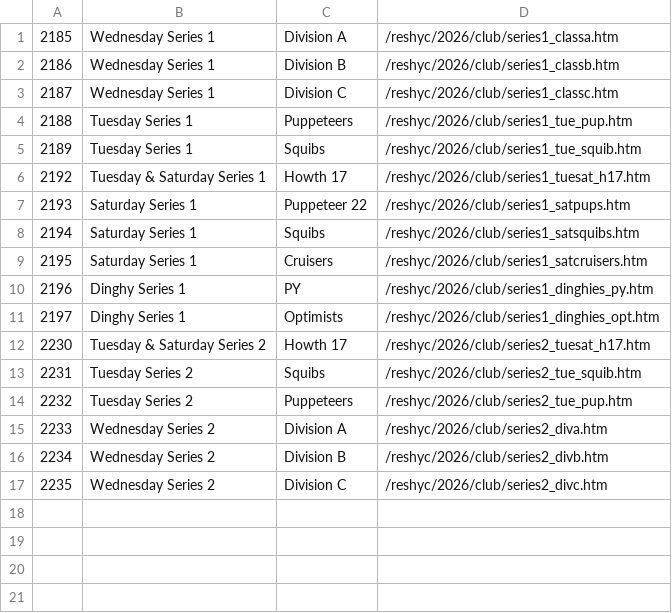
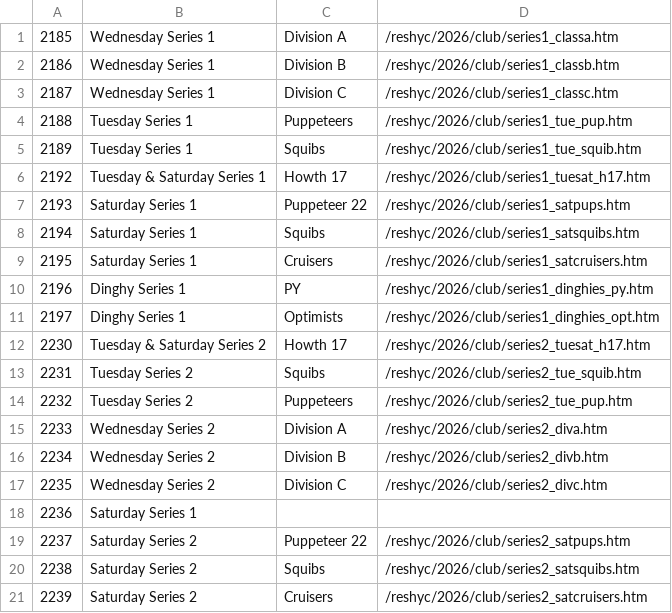
Before and after one commit to markmc/reshyc, a CSV file: backups/admin/2026_club.csv, drawn as a sheet; the diff names each change by its address in the sheet, - before the commit and + after, or states it on an @@ line.

```diff
--- a/backups/admin/2026_club.csv
+++ b/backups/admin/2026_club.csv
+row 18: 2236 | Saturday Series 1
+row 19: 2237 | Saturday Series 2 | Puppeteer 22 | /reshyc/2026/club/series2_satpups.htm
+row 20: 2238 | Saturday Series 2 | Squibs | /reshyc/2026/club/series2_satsquibs.htm
+row 21: 2239 | Saturday Series 2 | Cruisers | /reshyc/2026/club/series2_satcruisers.htm
```
